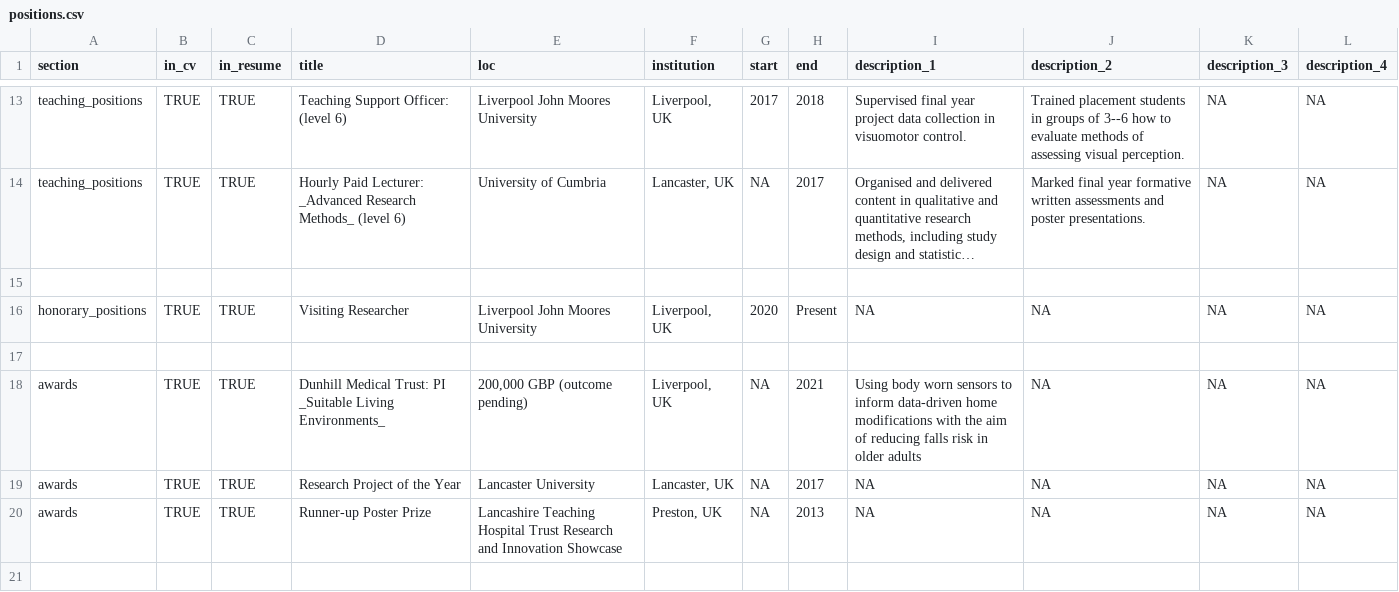
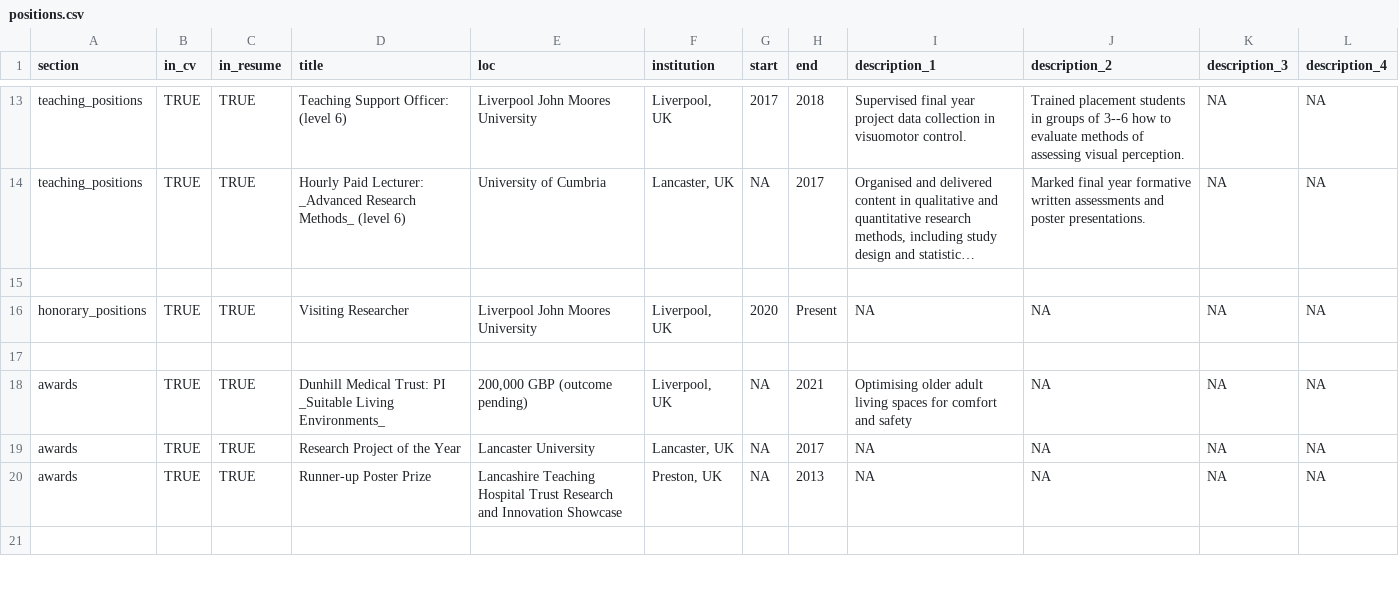
Before and after one commit to N-M-T/Neil_CV, a CSV file: positions.csv, drawn as a sheet; only a part is shown, gaps mark what is left out; long unchanged cells end in …; the diff covers the shown part only.

```diff
--- a/positions.csv
+++ b/positions.csv
@@ -17,3 +17,3 @@ honorary_positions,TRUE,TRUE,Visiting Researcher,Liverpool John Moores Universit
 ,,,,,,,,,,,
-awards,TRUE,TRUE,Dunhill Medical Trust: PI  _Suitable Living Environments_,"200,000 GBP (outcome pending)","Liverpool, UK",NA,2021,Using body worn sensors to inform data-driven home modifications with the aim of reducing falls risk in older adults,NA,NA,NA
+awards,TRUE,TRUE,Dunhill Medical Trust: PI  _Suitable Living Environments_,"200,000 GBP (outcome pending)","Liverpool, UK",NA,2021,Optimising older adult living spaces for comfort and safety,NA,NA,NA
 awards,TRUE,TRUE,Research Project of the Year,Lancaster University,"Lancaster, UK",NA,2017,NA,NA,NA,NA
```
Also changed, not shown: 7 edited cells elsewhere in this file, 4 other files.
